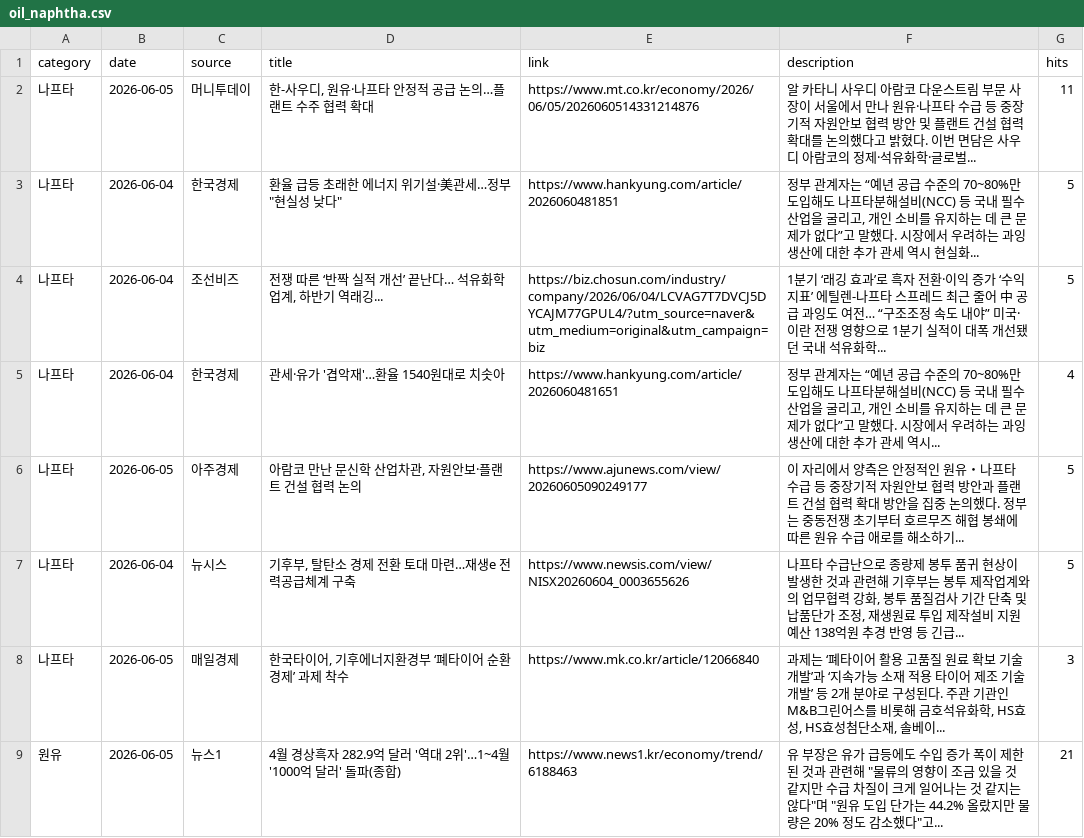
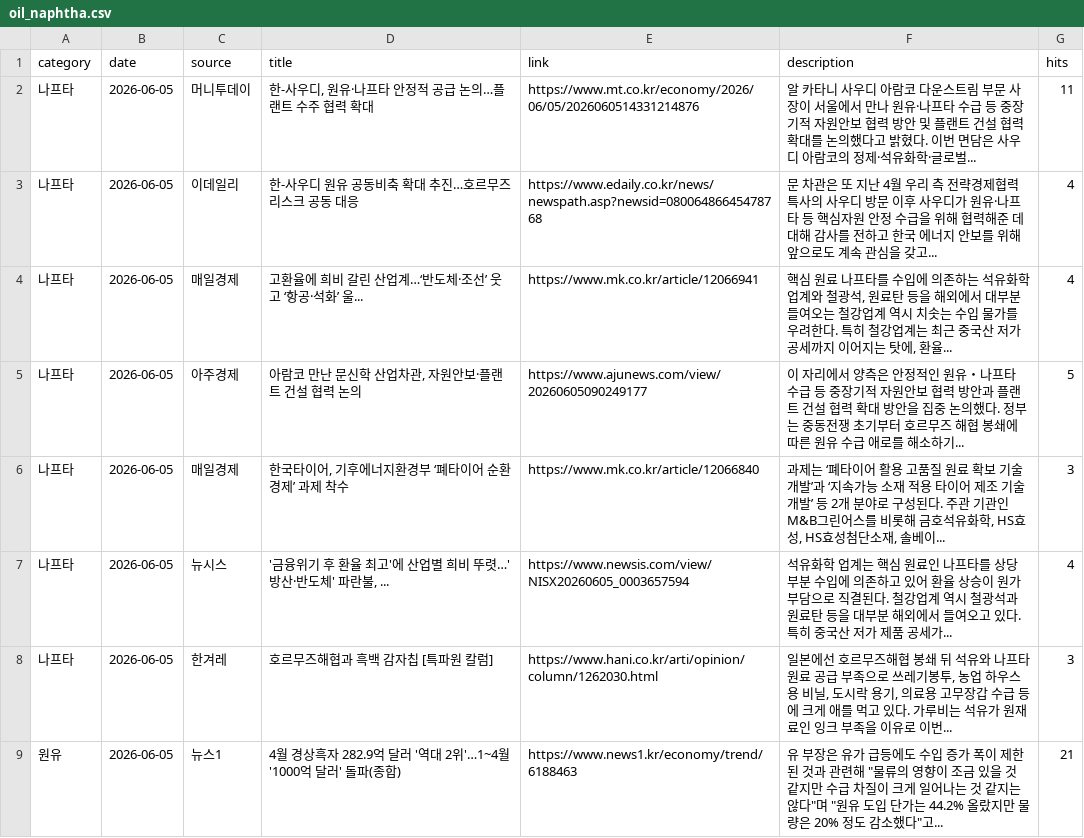
Before and after one commit to hdec-daily-news/oil-naphtha, a CSV file: oil_naphtha.csv, drawn as a sheet; only a part is shown; the diff covers the shown part only.

```diff
--- a/oil_naphtha.csv
+++ b/oil_naphtha.csv
@@ -2,8 +2,8 @@
 나프타,2026-06-05,머니투데이,"한-사우디, 원유·나프타 안정적 공급 논의…플랜트 수주 협력 확대",https://www.mt.co.kr/economy/2026/06/05/2026060514331214876,알 카타니 사우디 아람코 다운스트림 부문 사장이 서울에서 만나 원유·나프타 수급 등 중장기적 자원안보 협력 방안 및 플랜트 건설 협력 확대를 논의했다고 밝혔다. 이번 면담은 사우디 아람코의 정제·석유화학·글로벌... ,11
-나프타,2026-06-04,한국경제,"환율 급등 초래한 에너지 위기설·美관세…정부 ""현실성 낮다""",https://www.hankyung.com/article/2026060481851,"정부 관계자는 “예년 공급 수준의 70~80%만 도입해도 나프타분해설비(NCC) 등 국내 필수 산업을 굴리고, 개인 소비를 유지하는 데 큰 문제가 없다”고 말했다. 시장에서 우려하는 과잉생산에 대한 추가 관세 역시 현실화... ",5
-나프타,2026-06-04,조선비즈,"전쟁 따른 ‘반짝 실적 개선’ 끝난다… 석유화학 업계, 하반기 역래깅...",https://biz.chosun.com/industry/company/2026/06/04/LCVAG7T7DVCJ5DYCAJM77GPUL4/?utm_source=naver&utm_medium=original&utm_campaign=biz,1분기 ‘래깅 효과’로 흑자 전환·이익 증가 ‘수익지표’ 에틸렌-나프타 스프레드 최근 줄어 中 공급 과잉도 여전… “구조조정 속도 내야” 미국·이란 전쟁 영향으로 1분기 실적이 대폭 개선됐던 국내 석유화학... ,5
-나프타,2026-06-04,한국경제,관세·유가 '겹악재'…환율 1540원대로 치솟아,https://www.hankyung.com/article/2026060481651,"정부 관계자는 “예년 공급 수준의 70~80%만 도입해도 나프타분해설비(NCC) 등 국내 필수 산업을 굴리고, 개인 소비를 유지하는 데 큰 문제가 없다”고 말했다. 시장에서 우려하는 과잉생산에 대한 추가 관세 역시... ",4
+나프타,2026-06-05,이데일리,한-사우디 원유 공동비축 확대 추진…호르무즈 리스크 공동 대응,https://www.edaily.co.kr/news/newspath.asp?newsid=08006486645478768,문 차관은 또 지난 4월 우리 측 전략경제협력 특사의 사우디 방문 이후 사우디가 원유·나프타 등 핵심자원 안정 수급을 위해 협력해준 데 대해 감사를 전하고 한국 에너지 안보를 위해 앞으로도 계속 관심을 갖고... ,4
+나프타,2026-06-05,매일경제,고환율에 희비 갈린 산업계…‘반도체·조선’ 웃고 ‘항공·석화’ 울...,https://www.mk.co.kr/article/12066941,"핵심 원료 나프타를 수입에 의존하는 석유화학 업계와 철광석, 원료탄 등을 해외에서 대부분 들여오는 철강업계 역시 치솟는 수입 물가를 우려한다. 특히 철강업계는 최근 중국산 저가 공세까지 이어지는 탓에, 환율... ",4
 나프타,2026-06-05,아주경제,"아람코 만난 문신학 산업차관, 자원안보·플랜트 건설 협력 논의",https://www.ajunews.com/view/20260605090249177,이 자리에서 양측은 안정적인 원유・나프타 수급 등 중장기적 자원안보 협력 방안과 플랜트 건설 협력 확대 방안을 집중 논의했다. 정부는 중동전쟁 초기부터 호르무즈 해협 봉쇄에 따른 원유 수급 애로를 해소하기... ,5
-나프타,2026-06-04,뉴시스,"기후부, 탈탄소 경제 전환 토대 마련…재생e 전력공급체계 구축",https://www.newsis.com/view/NISX20260604_0003655626,"나프타 수급난으로 종량제 봉투 품귀 현상이 발생한 것과 관련해 기후부는 봉투 제작업계와의 업무협력 강화, 봉투 품질검사 기간 단축 및 납품단가 조정, 재생원료 투입 제작설비 지원예산 138억원 추경 반영 등 긴급... ",5
 나프타,2026-06-05,매일경제,"한국타이어, 기후에너지환경부 ‘폐타이어 순환경제’ 과제 착수",https://www.mk.co.kr/article/12066840,"과제는 ‘폐타이어 활용 고품질 원료 확보 기술 개발’과 ‘지속가능 소재 적용 타이어 제조 기술 개발’ 등 2개 분야로 구성된다. 주관 기관인 M&B그린어스를 비롯해 금호석유화학, HS효성, HS효성첨단소재, 솔베이... ",3
+나프타,2026-06-05,뉴시스,"'금융위기 후 환율 최고'에 산업별 희비 뚜렷…'방산·반도체' 파란불, ...",https://www.newsis.com/view/NISX20260605_0003657594,석유화학 업계는 핵심 원료인 나프타를 상당 부분 수입에 의존하고 있어 환율 상승이 원가 부담으로 직결된다. 철강업계 역시 철광석과 원료탄 등을 대부분 해외에서 들여오고 있다. 특히 중국산 저가 제품 공세가... ,4
+나프타,2026-06-05,한겨레,호르무즈해협과 흑백 감자칩 [특파원 칼럼],https://www.hani.co.kr/arti/opinion/column/1262030.html,"일본에선 호르무즈해협 봉쇄 뒤 석유와 나프타 원료 공급 부족으로 쓰레기봉투, 농업 하우스용 비닐, 도시락 용기, 의료용 고무장갑 수급 등에 크게 애를 먹고 있다. 가루비는 석유가 원재료인 잉크 부족을 이유로 이번... ",3
 원유,2026-06-05,뉴스1,4월 경상흑자 282.9억 달러 '역대 2위'…1~4월 '1000억 달러' 돌파(종합),https://www.news1.kr/economy/trend/6188463,"유 부장은 유가 급등에도 수입 증가 폭이 제한된 것과 관련해 ""물류의 영향이 조금 있을 것 같지만 수급 차질이 크게 일어나는 것 같지는 않다""며 ""원유 도입 단가는 44.2% 올랐지만 물량은 20% 정도 감소했다""고... ",21
```
Also changed, not shown: 3 added rows, 3 removed rows and 27 edited cells elsewhere in this file, 1 other file.
